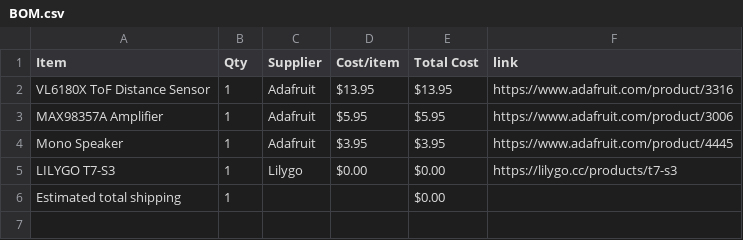
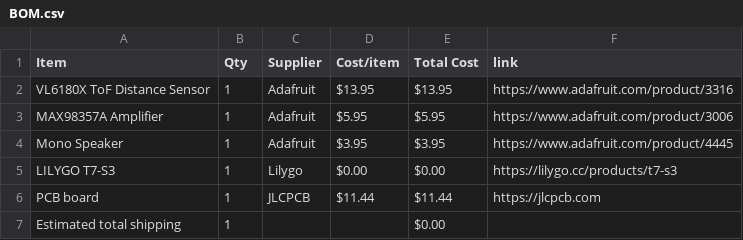
Before and after one commit to insert-joke-here/OpticalTheremin, a CSV file: BOM.csv, drawn as a sheet; the diff names each change by its address in the sheet, - before the commit and + after, or states it on an @@ line.

Commit message:
Sync Optical Theremin from Half Life

```diff
--- a/BOM.csv
+++ b/BOM.csv
+row 6: PCB board | 1 | JLCPCB | $11.44 | $11.44 | https://jlcpcb.com
```
